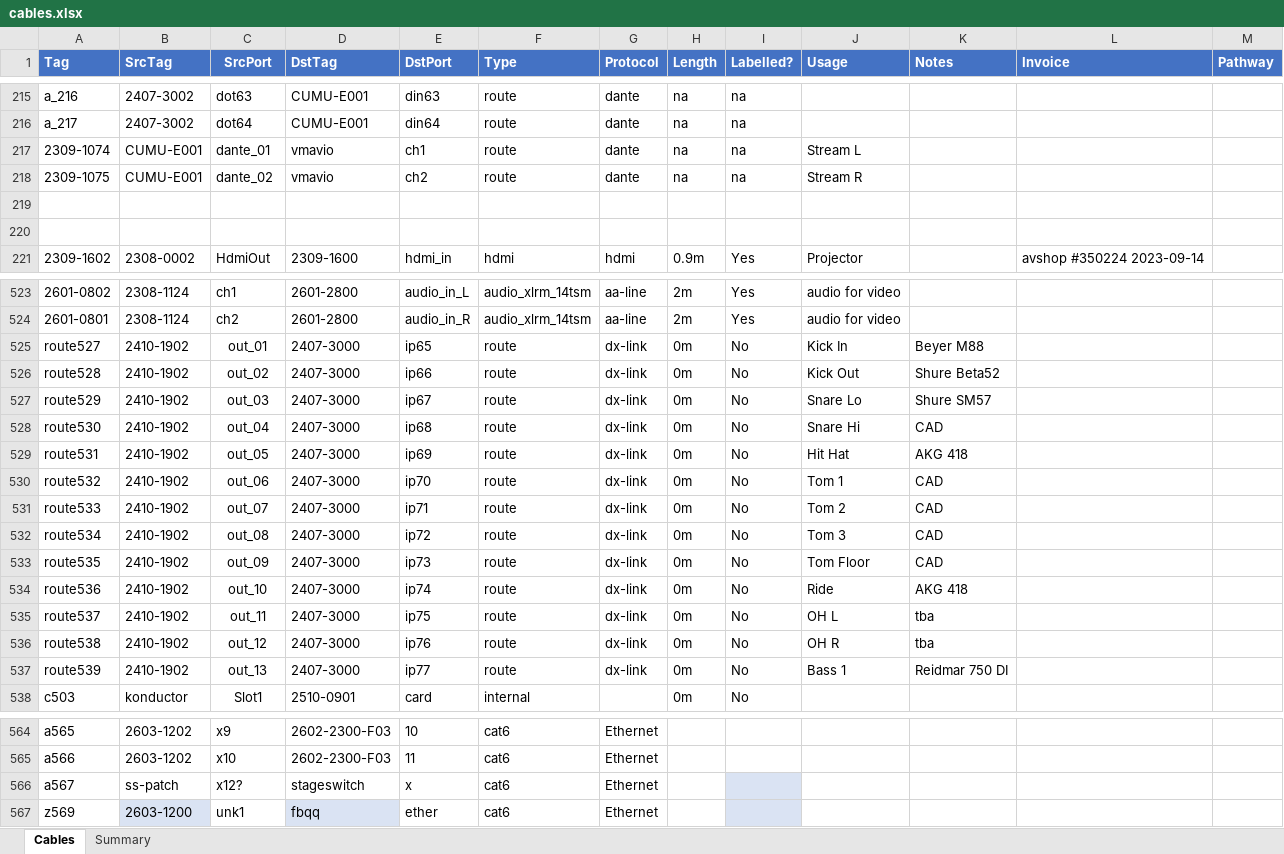
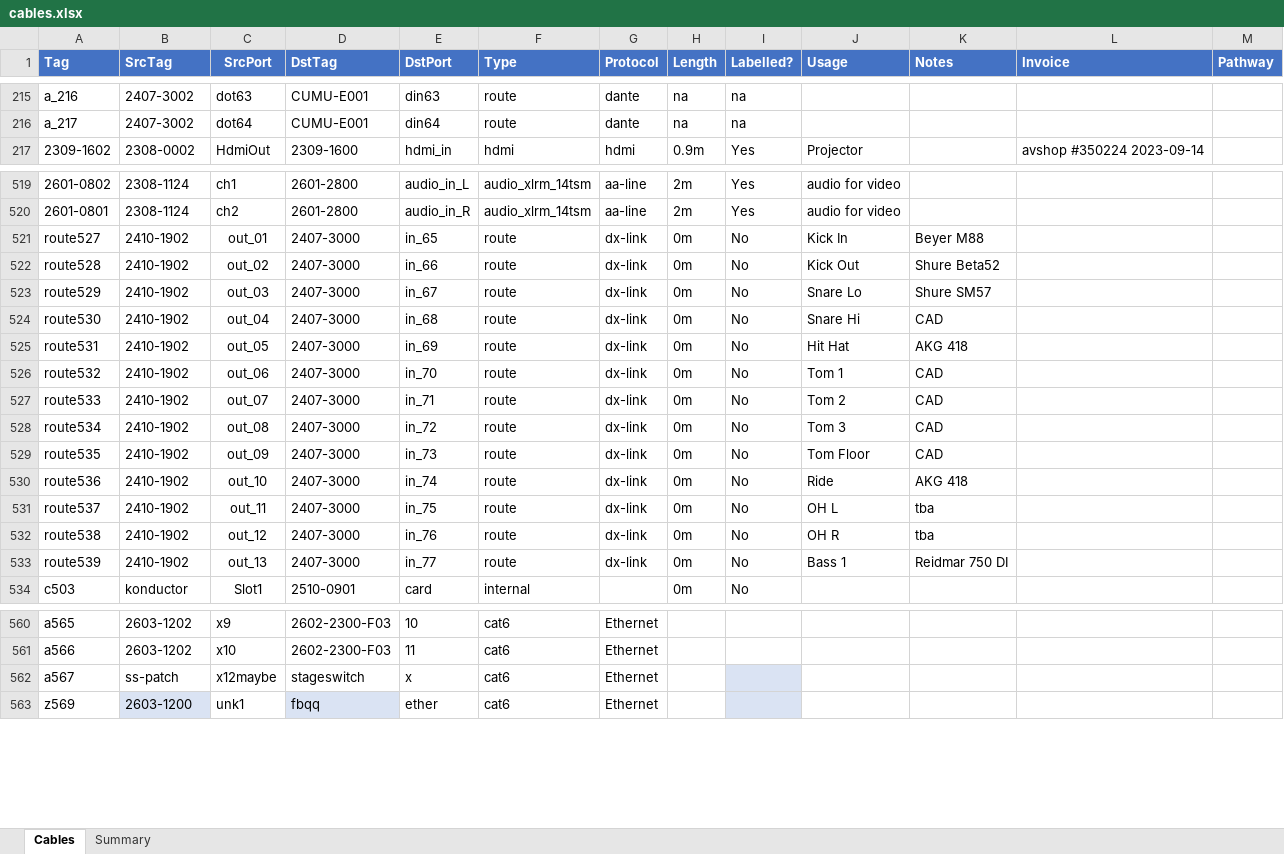
Before and after one commit to avmaint/uacdata, an Excel workbook: cables.xlsx, sheet Cables, drawn as a sheet; only a part is shown, gaps mark what is left out; values as stored, in another font and other column widths than the file's, no borders; table styles not drawn; removed rows and columns are numbered as before the commit, all else as after; the diff covers the shown part only; the diff names each change by its address in the sheet, - before the commit and + after, or states it on an @@ line.

```diff
--- a/cables.xlsx (sheet Cables)
+++ b/cables.xlsx (sheet Cables)
-row 217: 2309-1074 | CUMU-E001 | dante_01 | vmavio | ch1 | route | dante | na | na | Stream L
-row 218: 2309-1075 | CUMU-E001 | dante_02 | vmavio | ch2 | route | dante | na | na | Stream R
-row 219: (empty)
-row 220: (empty)
-E521 (DstPort): ip65
+E521 (DstPort): in_65
-E522 (DstPort): ip66
+E522 (DstPort): in_66
-E523 (DstPort): ip67
+E523 (DstPort): in_67
-E524 (DstPort): ip68
+E524 (DstPort): in_68
-E525 (DstPort): ip69
+E525 (DstPort): in_69
-E526 (DstPort): ip70
+E526 (DstPort): in_70
-E527 (DstPort): ip71
+E527 (DstPort): in_71
-E528 (DstPort): ip72
+E528 (DstPort): in_72
-E529 (DstPort): ip73
+E529 (DstPort): in_73
-E530 (DstPort): ip74
+E530 (DstPort): in_74
-E531 (DstPort): ip75
+E531 (DstPort): in_75
-E532 (DstPort): ip76
+E532 (DstPort): in_76
-E533 (DstPort): ip77
+E533 (DstPort): in_77
-C562 (SrcPort): x12?
+C562 (SrcPort): x12maybe
```
Also changed, not shown: 25 added rows and 34 edited cells elsewhere in this sheet, knowledgebase.xlsx, network.xlsx, 1 other file.
